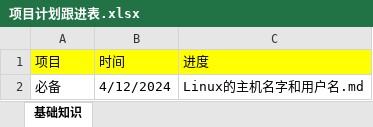
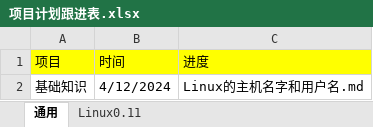
Before and after one commit to niu0217/Linux, an Excel workbook: 项目计划跟进表.xlsx, sheet 通用, drawn as a sheet; values as stored, in another font and other column widths than the file's, no borders; the diff names each change by its address in the sheet, - before the commit and + after, or states it on an @@ line.

```diff
--- a/项目计划跟进表.xlsx (sheet 通用)
+++ b/项目计划跟进表.xlsx (sheet 通用)
-sheet tab: 基础知识
+sheet tab: 通用
+sheet tab: Linux0.11
-A2 (项目): 必备
+A2 (项目): 基础知识
```
Also changed, not shown: 20 other files.
